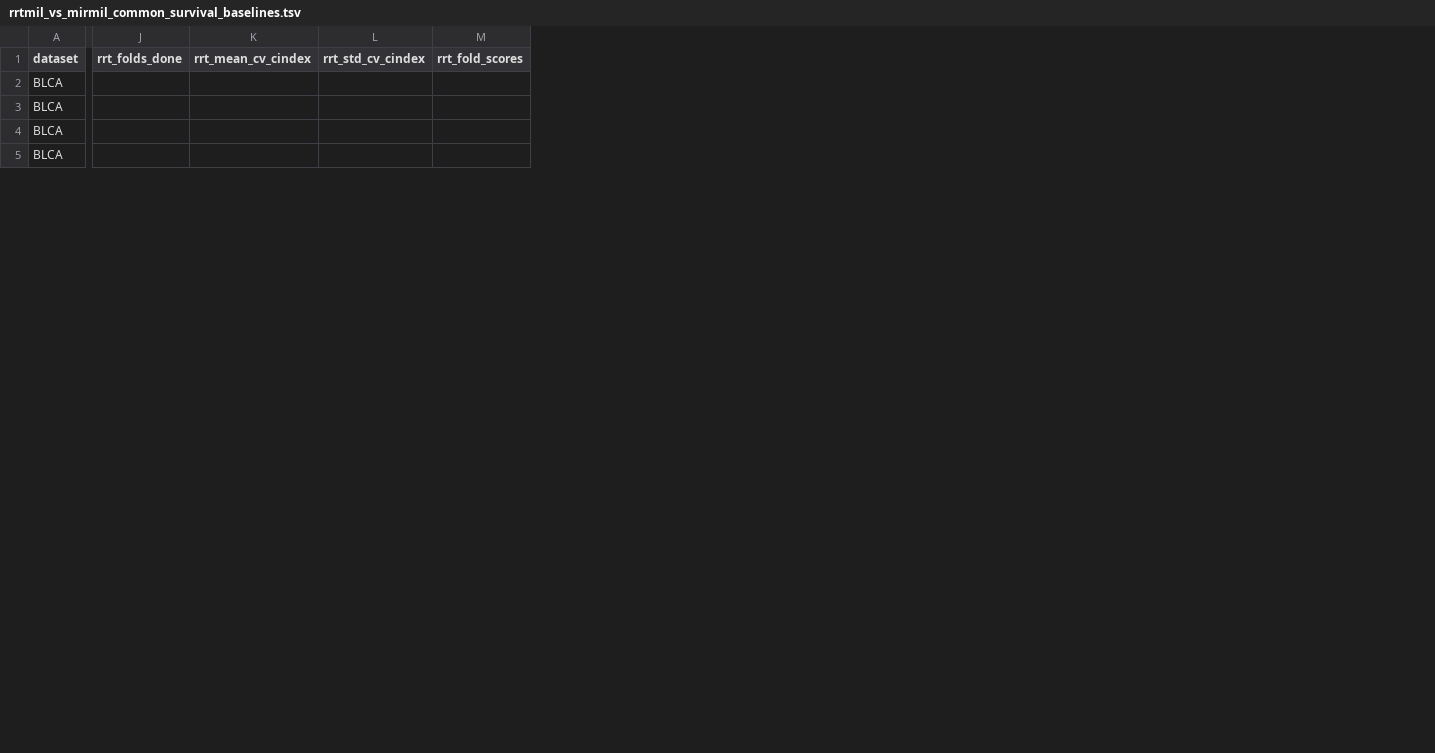
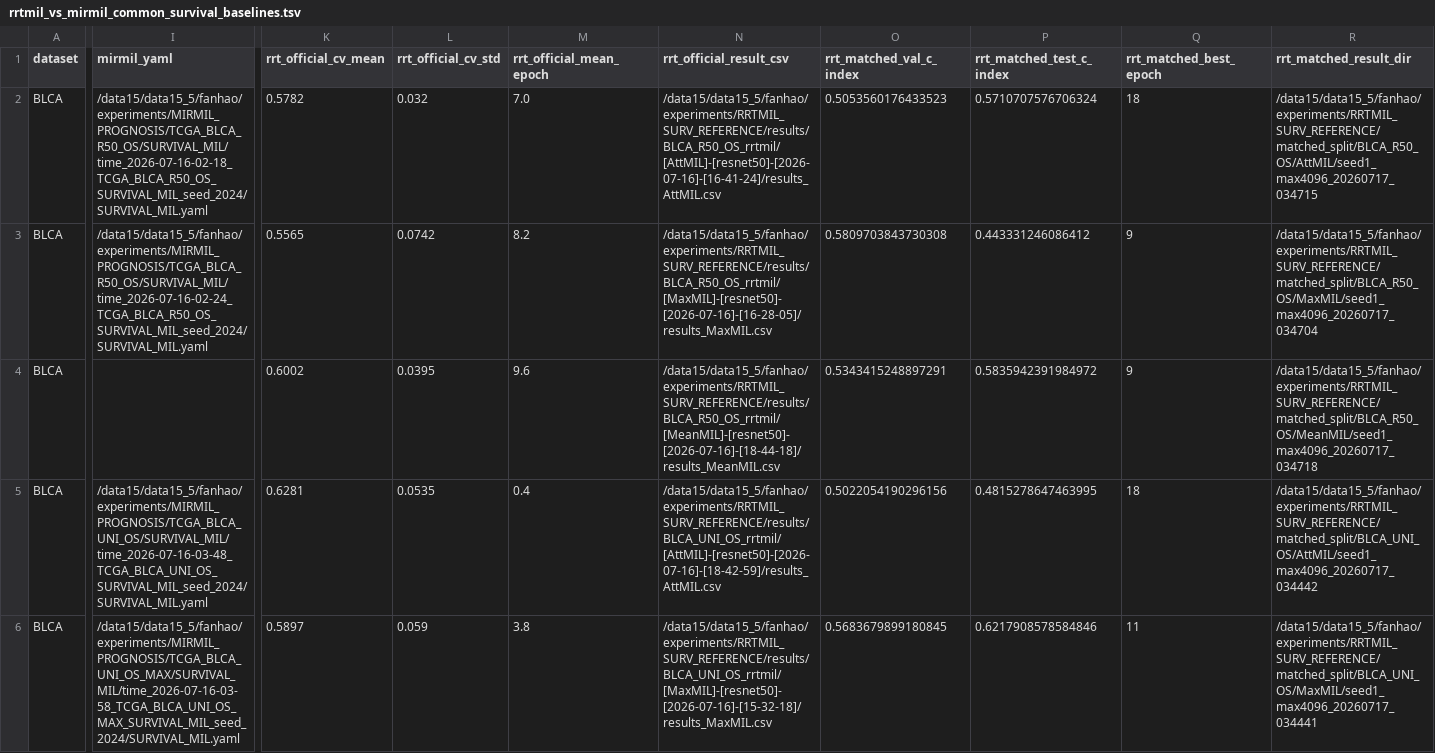
Before and after one commit to secaprpr/MIRMIL, a TSV file: reports/rrtmil_vs_mirmil_common_survival_baselines.tsv, drawn as a sheet; only a part is shown, gaps mark what is left out; removed rows and columns are numbered as before the commit, all else as after; rows hold the shown columns only; the diff covers the shown part only; the diff names each change by its address in the sheet, - before the commit and + after, or states it on an @@ line.

Commit message:
Complete RRT-MIL survival reference experiments

```diff
--- a/reports/rrtmil_vs_mirmil_common_survival_baselines.tsv
+++ b/reports/rrtmil_vs_mirmil_common_survival_baselines.tsv
+column I (mirmil_yaml), rows 2-3: /data15/data15_5/fanhao/experiments/MIRMIL_PROGNOSIS/TCGA_BLCA_R50_OS/SURVIVAL_MIL/time_2026-07-16-02-18_TCGA_BLCA_R50_OS_SURVIVAL_MIL_seed_2024/SURVIVAL_MIL.yaml | /data15/data15_5/fanhao/experiments/MIRMIL_PROGNOSIS/TCGA_BLCA_R50_OS/SURVIVAL_MIL/time_2026-07-16-02-24_TCGA_BLCA_R50_OS_SURVIVAL_MIL_seed_2024/SURVIVAL_MIL.yaml; rows 5-6: /data15/data15_5/fanhao/experiments/MIRMIL_PROGNOSIS/TCGA_BLCA_UNI_OS/SURVIVAL_MIL/time_2026-07-16-03-48_TCGA_BLCA_UNI_OS_SURVIVAL_MIL_seed_2024/SURVIVAL_MIL.yaml | /data15/data15_5/fanhao/experiments/MIRMIL_PROGNOSIS/TCGA_BLCA_UNI_OS_MAX/SURVIVAL_MIL/time_2026-07-16-03-58_TCGA_BLCA_UNI_OS_MAX_SURVIVAL_MIL_seed_2024/SURVIVAL_MIL.yaml
-column J (rrt_folds_done), empty
-column K (rrt_mean_cv_cindex), empty
-column L (rrt_std_cv_cindex), empty
-column M (rrt_fold_scores), empty
+column K (rrt_official_cv_mean), rows 2-3: 0.5782 | 0.5565; rows 5-6: 0.6281 | 0.5897
+column L (rrt_official_cv_std), rows 2-3: 0.032 | 0.0742; rows 5-6: 0.0535 | 0.059
+column M (rrt_official_mean_epoch), rows 2-3: 7.0 | 8.2; rows 5-6: 0.4 | 3.8
+column N (rrt_official_result_csv), rows 2-3: /data15/data15_5/fanhao/experiments/RRTMIL_SURV_REFERENCE/results/BLCA_R50_OS_rrtmil/[AttMIL]-[resnet50]-[2026-07-16]-[16-41-24]/results_AttMIL.csv | /data15/data15_5/fanhao/experiments/RRTMIL_SURV_REFERENCE/results/BLCA_R50_OS_rrtmil/[MaxMIL]-[resnet50]-[2026-07-16]-[16-28-05]/results_MaxMIL.csv; rows 5-6: /data15/data15_5/fanhao/experiments/RRTMIL_SURV_REFERENCE/results/BLCA_UNI_OS_rrtmil/[AttMIL]-[resnet50]-[2026-07-16]-[18-42-59]/results_AttMIL.csv | /data15/data15_5/fanhao/experiments/RRTMIL_SURV_REFERENCE/results/BLCA_UNI_OS_rrtmil/[MaxMIL]-[resnet50]-[2026-07-16]-[15-32-18]/results_MaxMIL.csv
+column O (rrt_matched_val_c_index), rows 2-3: 0.5053560176433523 | 0.5809703843730308; rows 5-6: 0.5022054190296156 | 0.5683679899180845
+column P (rrt_matched_test_c_index), rows 2-3: 0.5710707576706324 | 0.443331246086412; rows 5-6: 0.4815278647463995 | 0.6217908578584846
+column Q (rrt_matched_best_epoch), rows 2-3: 18 | 9; rows 5-6: 18 | 11
+column R (rrt_matched_result_dir), rows 2-3: /data15/data15_5/fanhao/experiments/RRTMIL_SURV_REFERENCE/matched_split/BLCA_R50_OS/AttMIL/seed1_max4096_20260717_034715 | /data15/data15_5/fanhao/experiments/RRTMIL_SURV_REFERENCE/matched_split/BLCA_R50_OS/MaxMIL/seed1_max4096_20260717_034704; rows 5-6: /data15/data15_5/fanhao/experiments/RRTMIL_SURV_REFERENCE/matched_split/BLCA_UNI_OS/AttMIL/seed1_max4096_20260717_034442 | /data15/data15_5/fanhao/experiments/RRTMIL_SURV_REFERENCE/matched_split/BLCA_UNI_OS/MaxMIL/seed1_max4096_20260717_034441
+row 4: BLCA |  | 0.6002 | 0.0395 | 9.6 | /data15/data15_5/fanhao/experiments/RRTMIL_SURV_REFERENCE/results/BLCA_R50_OS_rrtmil/[MeanMIL]-[resnet50]-[2026-07-16]-[18-44-18]/results_MeanMIL.csv | 0.5343415248897291 | 0.5835942391984972 | 9 | /data15/data15_5/fanhao/experiments/RRTMIL_SURV_REFERENCE/matched_split/BLCA_R50_OS/MeanMIL/seed1_max4096_20260717_034718
```
Also changed, not shown: 4 added columns, 3 removed columns and 7 edited cells elsewhere in this file, 7 other files.
